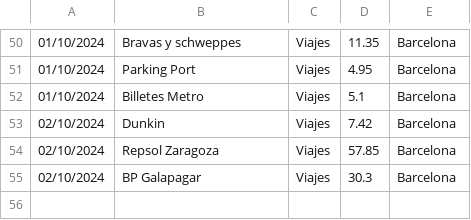
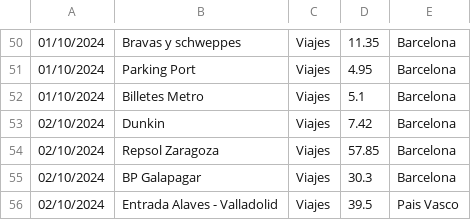
Before and after one commit to IAmTheMister/gastosKivy, a CSV file: admin/viajes_admin.csv, drawn as a sheet; only a part is shown, gaps mark what is left out; the diff names each change by its address in the sheet, - before the commit and + after, or states it on an @@ line.

```diff
--- a/admin/viajes_admin.csv
+++ b/admin/viajes_admin.csv
+row 56: 02/10/2024 | Entrada Alaves - Valladolid | Viajes | 39.5 | Pais Vasco
```
Also changed, not shown: admin/gastos_admin.csv.
